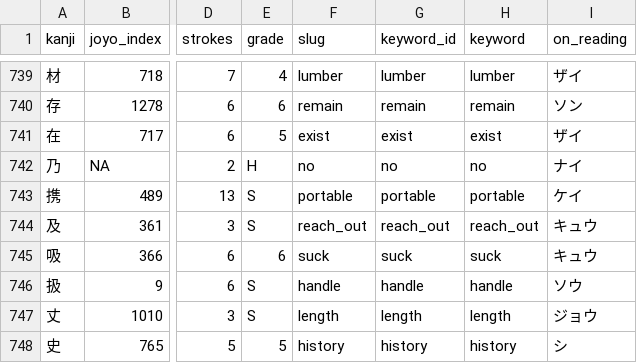
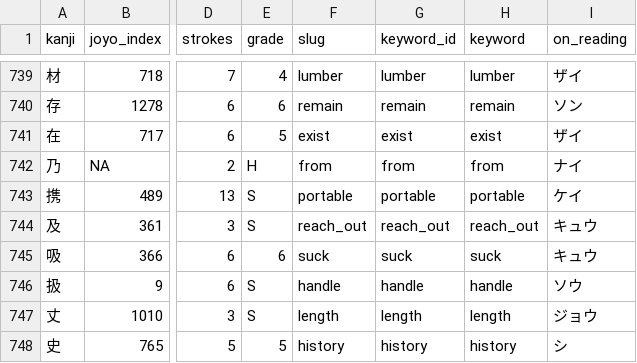
Before and after one commit to sansymeon/japanese.jp, a CSV file: kml/data/kanji/kanji_master.csv, drawn as a sheet; only a part is shown, gaps mark what is left out; the diff names each change by its address in the sheet, - before the commit and + after, or states it on an @@ line.

Commit message:
update lesson 38

```diff
--- a/kml/data/kanji/kanji_master.csv
+++ b/kml/data/kanji/kanji_master.csv
-F742 (slug): no
+F742 (slug): from
-G742 (keyword_id): no
+G742 (keyword_id): from
-H742 (keyword): no
+H742 (keyword): from
```
Also changed, not shown: 25 other files.
